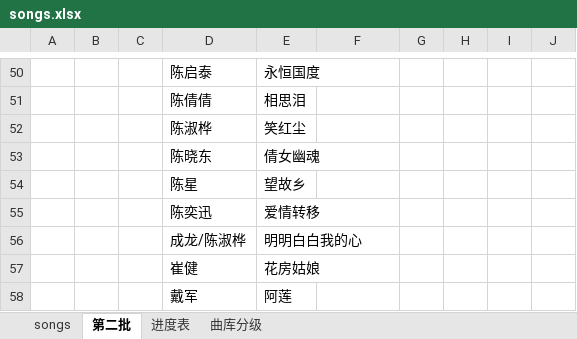
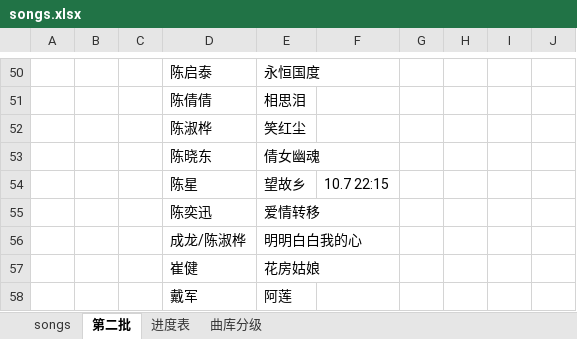
Before and after one commit to bluedazzle/riddle_common, an Excel workbook: question/management/commands/songs.xlsx, sheet 第二批, drawn as a sheet; only a part is shown, gaps mark what is left out; values as stored, in another font and other column widths than the file's, no cell formats; the diff names each change by its address in the sheet, - before the commit and + after, or states it on an @@ line.

```diff
--- a/question/management/commands/songs.xlsx (sheet 第二批)
+++ b/question/management/commands/songs.xlsx (sheet 第二批)
-F54: (empty)
+F54: 10.7 22:15
```
Also changed, not shown: sheet songs, sheet 进度表, cell formats, 1 other file.
